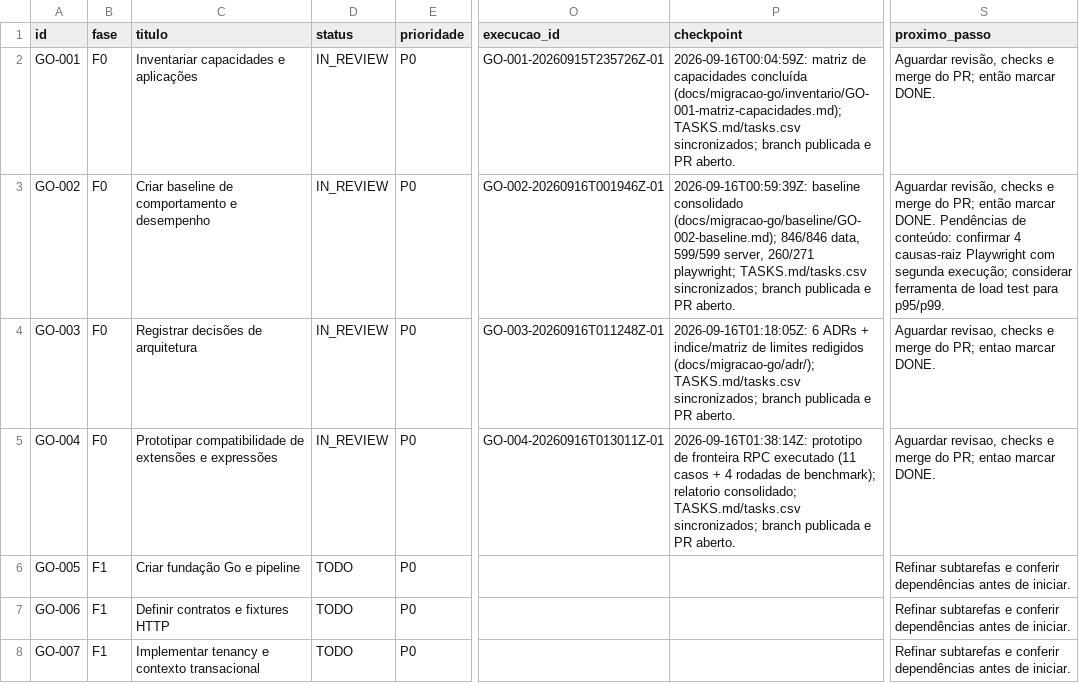
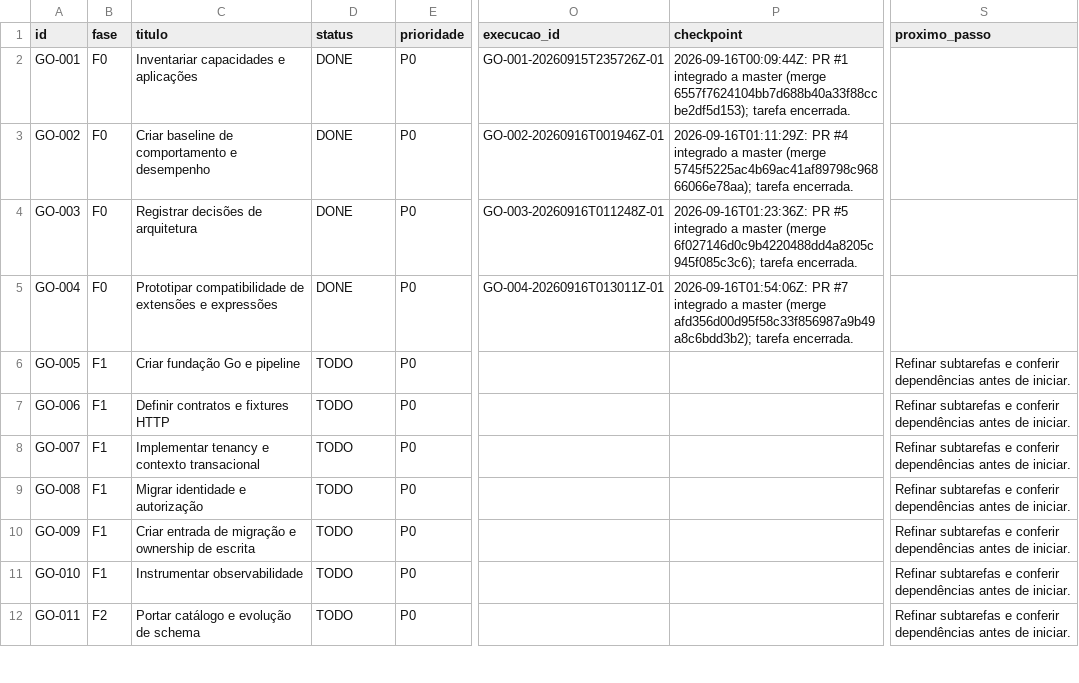
Before and after one commit to vjuliani/saltcorn, a CSV file: docs/migracao-go/tasks.csv, drawn as a sheet; only a part is shown, gaps mark what is left out; the shorter side is filled out with more unchanged rows; the diff names each change by its address in the sheet, - before the commit and + after, or states it on an @@ line.

```diff
--- a/docs/migracao-go/tasks.csv
+++ b/docs/migracao-go/tasks.csv
-D2:D5 (status): IN_REVIEW
+D2:D5 (status): DONE
-P2 (checkpoint): 2026-09-16T00:04:59Z: matriz de capacidades concluída (docs/migracao-go/inventario/GO-001-matriz-capacidades.md); TASKS.md/tasks.csv sincronizados; branch publicada e PR aberto.
+P2 (checkpoint): 2026-09-16T00:09:44Z: PR #1 integrado a master (merge 6557f7624104bb7d688b40a33f88ccbe2df5d153); tarefa encerrada.
-S2 (proximo_passo): Aguardar revisão, checks e merge do PR; então marcar DONE.
+S2 (proximo_passo): (empty)
-P3 (checkpoint): 2026-09-16T00:59:39Z: baseline consolidado (docs/migracao-go/baseline/GO-002-baseline.md); 846/846 data, 599/599 server, 260/271 playwright; TASKS.md/tasks.csv sincronizados; branch publicada e PR aberto.
+P3 (checkpoint): 2026-09-16T01:11:29Z: PR #4 integrado a master (merge 5745f5225ac4b69ac41af89798c96866066e78aa); tarefa encerrada.
-S3 (proximo_passo): Aguardar revisão, checks e merge do PR; então marcar DONE. Pendências de conteúdo: confirmar 4 causas-raiz Playwright com segunda execução; considerar ferramenta de load test para p95/p99.
+S3 (proximo_passo): (empty)
-P4 (checkpoint): 2026-09-16T01:18:05Z: 6 ADRs + indice/matriz de limites redigidos (docs/migracao-go/adr/); TASKS.md/tasks.csv sincronizados; branch publicada e PR aberto.
+P4 (checkpoint): 2026-09-16T01:23:36Z: PR #5 integrado a master (merge 6f027146d0c9b4220488dd4a8205c945f085c3c6); tarefa encerrada.
-S4:S5 (proximo_passo): Aguardar revisao, checks e merge do PR; entao marcar DONE.
+S4:S5 (proximo_passo): (empty)
-P5 (checkpoint): 2026-09-16T01:38:14Z: prototipo de fronteira RPC executado (11 casos + 4 rodadas de benchmark); relatorio consolidado; TASKS.md/tasks.csv sincronizados; branch publicada e PR aberto.
+P5 (checkpoint): 2026-09-16T01:54:06Z: PR #7 integrado a master (merge afd356d00d95f58c33f856987a9b49a8c6bdd3b2); tarefa encerrada.
```
Also changed, not shown: 2 other files.
